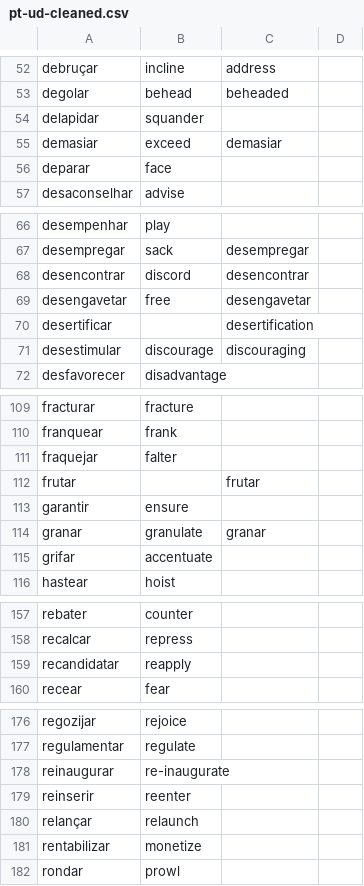
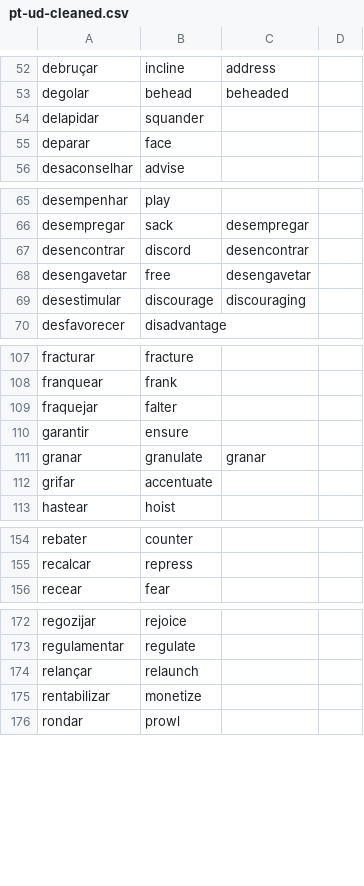
Before and after one commit to own-pt/cl-wnbrowser, a CSV file: corpora/pt-ud-cleaned.csv, drawn as a sheet; only a part is shown, gaps mark what is left out; the diff covers the shown part only; the diff names each change by its address in the sheet, - before the commit and + after, or states it on an @@ line.

Commit message:
moving to non-existing

```diff
--- a/corpora/pt-ud-cleaned.csv
+++ b/corpora/pt-ud-cleaned.csv
-row 55: demasiar | exceed | demasiar
-row 70: desertificar |  | desertification
-row 112: frutar |  | frutar
-row 159: recandidatar | reapply
-row 178: reinaugurar | re-inaugurate
-row 179: reinserir | reenter
```
Also changed, not shown: 1 removed row and 1 edited cell elsewhere in this file.
